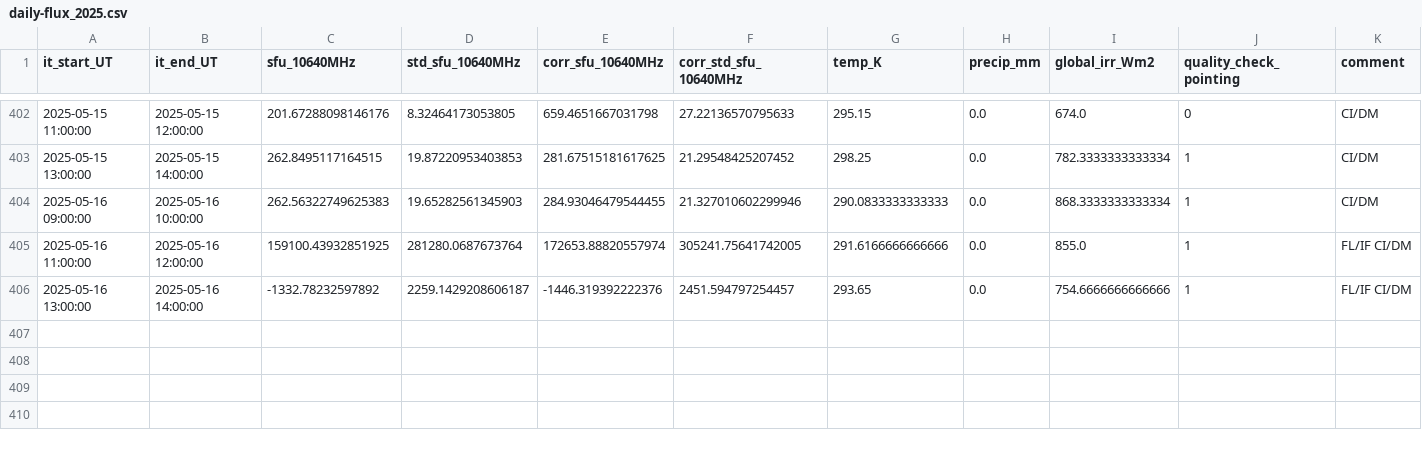
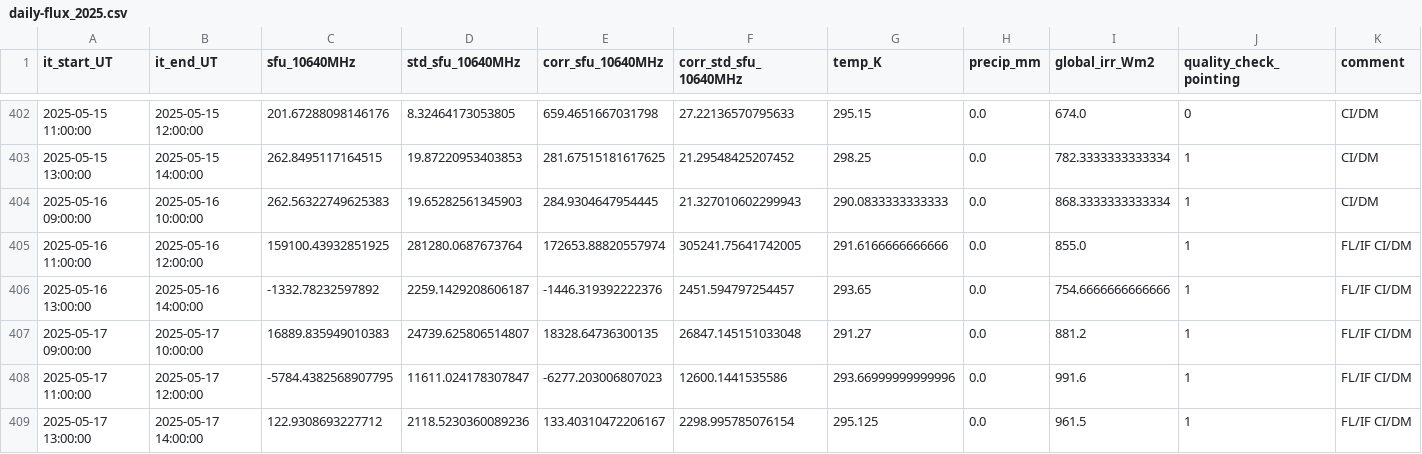
Before and after one commit to wolfidan/callisto, a CSV file: output/data/proc_daily_flux/daily-flux_2025.csv, drawn as a sheet; only a part is shown, gaps mark what is left out.

Commit message:
Daily automatic update Sat 05/17/2025

```diff
--- a/output/data/proc_daily_flux/daily-flux_2025.csv
+++ b/output/data/proc_daily_flux/daily-flux_2025.csv
@@ -403,4 +403,7 @@ it_start_UT,it_end_UT,sfu_10640MHz,std_sfu_10640MHz,corr_sfu_10640MHz,corr_std_s
 2025-05-15 13:00:00,2025-05-15 14:00:00,262.8495117164515,19.87220953403853,281.67515181617625,21.29548425207452,298.25,0.0,782.3333333333334,1,CI/DM
-2025-05-16 09:00:00,2025-05-16 10:00:00,262.56322749625383,19.65282561345903,284.93046479544455,21.327010602299946,290.0833333333333,0.0,868.3333333333334,1,CI/DM
+2025-05-16 09:00:00,2025-05-16 10:00:00,262.56322749625383,19.65282561345903,284.9304647954445,21.327010602299943,290.0833333333333,0.0,868.3333333333334,1,CI/DM
 2025-05-16 11:00:00,2025-05-16 12:00:00,159100.43932851925,281280.0687673764,172653.88820557974,305241.75641742005,291.6166666666666,0.0,855.0,1,FL/IF CI/DM
 2025-05-16 13:00:00,2025-05-16 14:00:00,-1332.78232597892,2259.1429208606187,-1446.319392222376,2451.594797254457,293.65,0.0,754.6666666666666,1,FL/IF CI/DM
+2025-05-17 09:00:00,2025-05-17 10:00:00,16889.835949010383,24739.625806514807,18328.64736300135,26847.145151033048,291.27,0.0,881.2,1,FL/IF CI/DM
+2025-05-17 11:00:00,2025-05-17 12:00:00,-5784.4382568907795,11611.024178307847,-6277.203006807023,12600.1441535586,293.66999999999996,0.0,991.6,1,FL/IF CI/DM
+2025-05-17 13:00:00,2025-05-17 14:00:00,122.9308693227712,2118.5230360089236,133.40310472206167,2298.995785076154,295.125,0.0,961.5,1,FL/IF CI/DM
```
Also changed, not shown: output/data/meteoswiss/meteoswiss_2025-05-16.csv, 12 other files.
